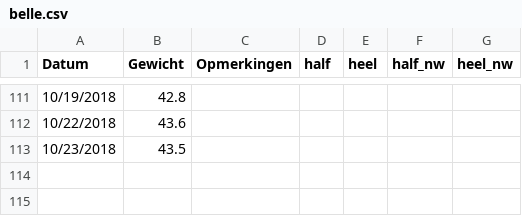
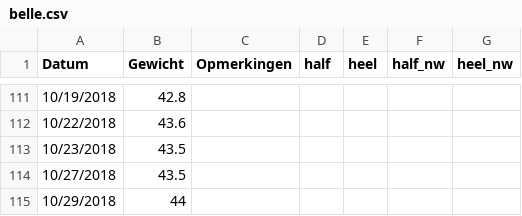
Before and after one commit to BobdeTheije/sample, a CSV file: belle.csv, drawn as a sheet; only a part is shown, gaps mark what is left out; the diff names each change by its address in the sheet, - before the commit and + after, or states it on an @@ line.

```diff
--- a/belle.csv
+++ b/belle.csv
+row 114: 10/27/2018 | 43.5
+row 115: 10/29/2018 | 44
```
Also changed, not shown: 1 other file.
